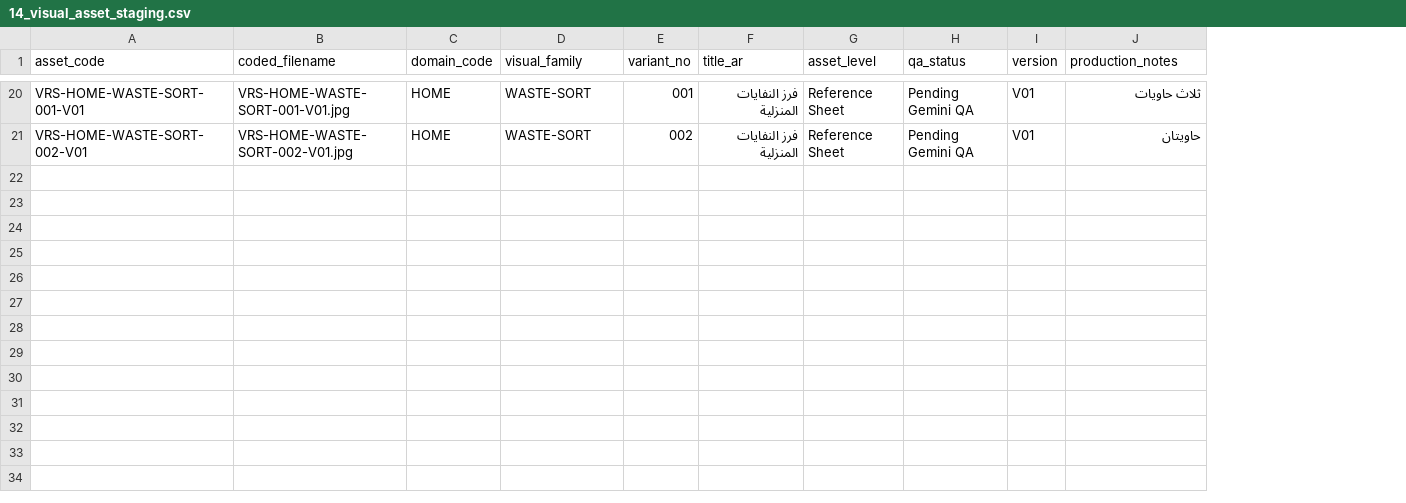
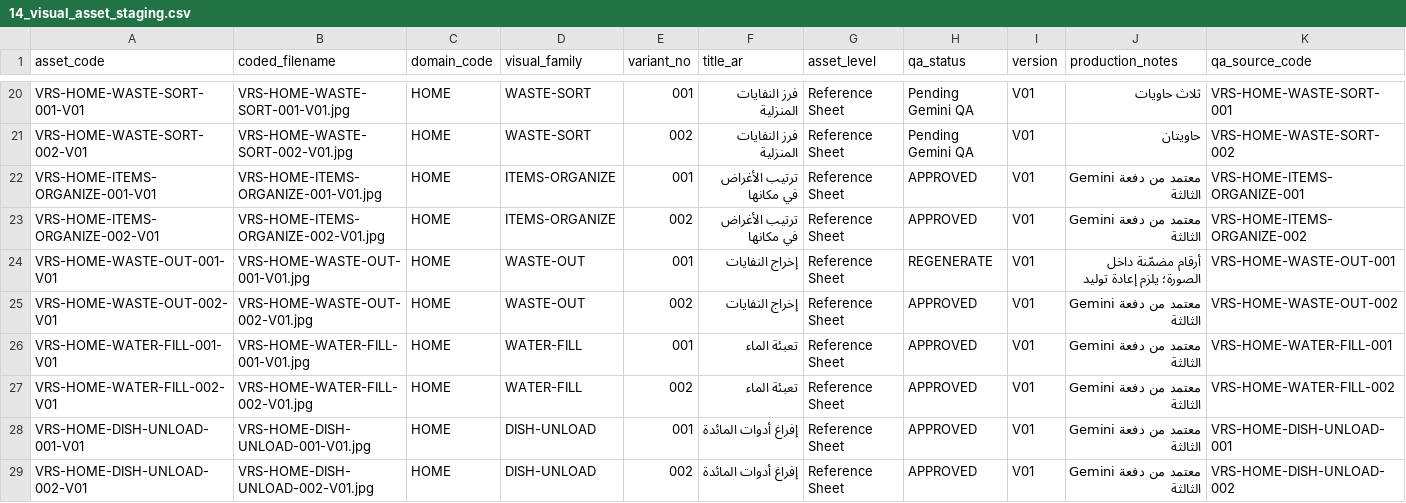
Before and after one commit to Mohdabdel/dalili-masar-hamm, a CSV file: src/data/execution/14_visual_asset_staging.csv, drawn as a sheet; only a part is shown, gaps mark what is left out; the diff covers the shown part only; the diff names each change by its address in the sheet, - before the commit and + after, or states it on an @@ line.

```diff
--- a/src/data/execution/14_visual_asset_staging.csv
+++ b/src/data/execution/14_visual_asset_staging.csv
+column K (qa_source_code), rows 20-21: VRS-HOME-WASTE-SORT-001 | VRS-HOME-WASTE-SORT-002
+row 22: VRS-HOME-ITEMS-ORGANIZE-001-V01 | VRS-HOME-ITEMS-ORGANIZE-001-V01.jpg | HOME | ITEMS-ORGANIZE | 001 | ترتيب الأغراض في مكانها | Reference Sheet | APPROVED | V01 | معتمد من دفعة Gemini الثالثة | VRS-HOME-ITEMS-ORGANIZE-001
+row 23: VRS-HOME-ITEMS-ORGANIZE-002-V01 | VRS-HOME-ITEMS-ORGANIZE-002-V01.jpg | HOME | ITEMS-ORGANIZE | 002 | ترتيب الأغراض في مكانها | Reference Sheet | APPROVED | V01 | معتمد من دفعة Gemini الثالثة | VRS-HOME-ITEMS-ORGANIZE-002
+row 24: VRS-HOME-WASTE-OUT-001-V01 | VRS-HOME-WASTE-OUT-001-V01.jpg | HOME | WASTE-OUT | 001 | إخراج النفايات | Reference Sheet | REGENERATE | V01 | أرقام مضمّنة داخل الصورة؛ يلزم إعادة توليد | VRS-HOME-WASTE-OUT-001
+row 25: VRS-HOME-WASTE-OUT-002-V01 | VRS-HOME-WASTE-OUT-002-V01.jpg | HOME | WASTE-OUT | 002 | إخراج النفايات | Reference Sheet | APPROVED | V01 | معتمد من دفعة Gemini الثالثة | VRS-HOME-WASTE-OUT-002
+row 26: VRS-HOME-WATER-FILL-001-V01 | VRS-HOME-WATER-FILL-001-V01.jpg | HOME | WATER-FILL | 001 | تعبئة الماء | Reference Sheet | APPROVED | V01 | معتمد من دفعة Gemini الثالثة | VRS-HOME-WATER-FILL-001
+row 27: VRS-HOME-WATER-FILL-002-V01 | VRS-HOME-WATER-FILL-002-V01.jpg | HOME | WATER-FILL | 002 | تعبئة الماء | Reference Sheet | APPROVED | V01 | معتمد من دفعة Gemini الثالثة | VRS-HOME-WATER-FILL-002
+row 28: VRS-HOME-DISH-UNLOAD-001-V01 | VRS-HOME-DISH-UNLOAD-001-V01.jpg | HOME | DISH-UNLOAD | 001 | إفراغ أدوات المائدة | Reference Sheet | APPROVED | V01 | معتمد من دفعة Gemini الثالثة | VRS-HOME-DISH-UNLOAD-001
+row 29: VRS-HOME-DISH-UNLOAD-002-V01 | VRS-HOME-DISH-UNLOAD-002-V01.jpg | HOME | DISH-UNLOAD | 002 | إفراغ أدوات المائدة | Reference Sheet | APPROVED | V01 | معتمد من دفعة Gemini الثالثة | VRS-HOME-DISH-UNLOAD-002
```
Also changed, not shown: 8 added rows elsewhere in this file, 2 other files.
